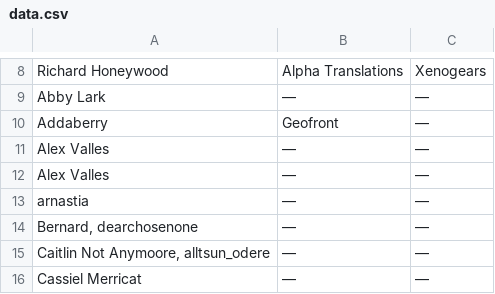
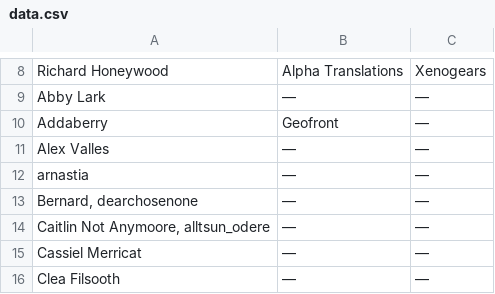
Before and after one commit to MSmith64/Test, a CSV file: data.csv, drawn as a sheet; only a part is shown, gaps mark what is left out; the shorter side is filled out with more unchanged rows.

Commit message:
Remove duplicate entry for Alex Valles in data.csv
Removed duplicate entry for Alex Valles.

```diff
--- a/data.csv
+++ b/data.csv
@@ -12,3 +12,2 @@ Addaberry,Geofront,—
 Alex Valles,—,—
-Alex Valles,—,—
 arnastia,—,—
```
